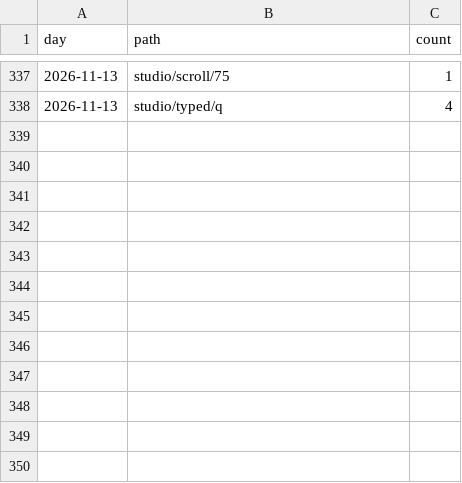
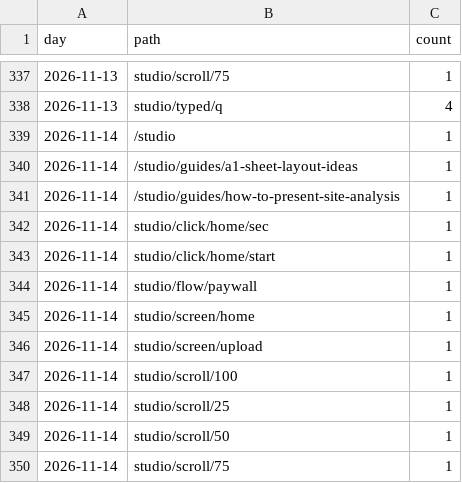
Before and after one commit to discoverarchitecture/discoverarchitecture.github.io, a CSV file: events.csv, drawn as a sheet; only a part is shown, gaps mark what is left out.

```diff
--- a/events.csv
+++ b/events.csv
@@ -338 +338,13 @@ day,path,count
 2026-11-13,studio/typed/q,4
+2026-11-14,/studio,1
+2026-11-14,/studio/guides/a1-sheet-layout-ideas,1
+2026-11-14,/studio/guides/how-to-present-site-analysis,1
+2026-11-14,studio/click/home/sec,1
+2026-11-14,studio/click/home/start,1
+2026-11-14,studio/flow/paywall,1
+2026-11-14,studio/screen/home,1
+2026-11-14,studio/screen/upload,1
+2026-11-14,studio/scroll/100,1
+2026-11-14,studio/scroll/25,1
+2026-11-14,studio/scroll/50,1
+2026-11-14,studio/scroll/75,1
```
Also changed, not shown: daily.csv, 1 other file.
